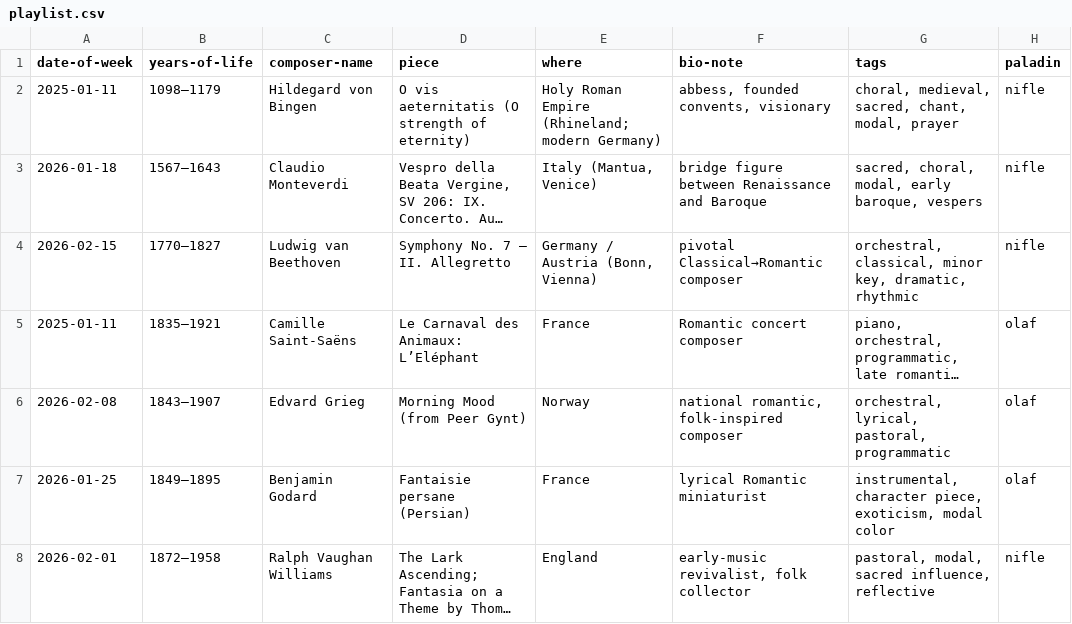
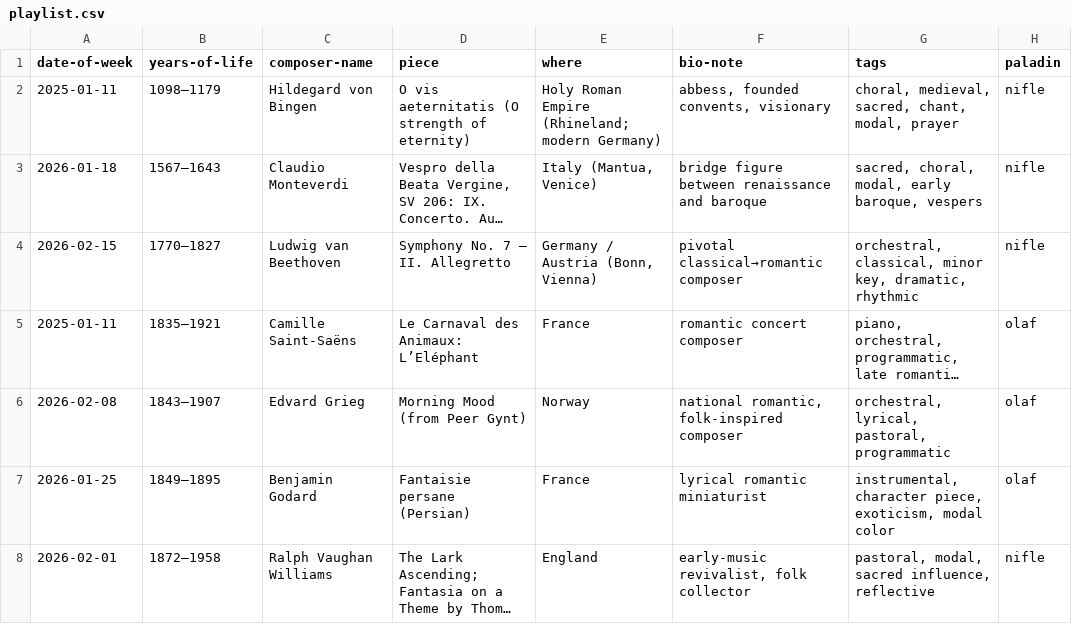
Before and after one commit to n-oel/n-oel.github.io, a CSV file: data/playlist.csv, drawn as a sheet; long unchanged cells end in …; the diff names each change by its address in the sheet, - before the commit and + after, or states it on an @@ line.

Commit message:
playlist.csv

```diff
--- a/data/playlist.csv
+++ b/data/playlist.csv
-F3 (bio-note): bridge figure between Renaissance and Baroque
+F3 (bio-note): bridge figure between renaissance and baroque
-F4 (bio-note): pivotal Classical→Romantic composer
+F4 (bio-note): pivotal classical→romantic composer
-F5 (bio-note): Romantic concert composer
+F5 (bio-note): romantic concert composer
-F7 (bio-note): lyrical Romantic miniaturist
+F7 (bio-note): lyrical romantic miniaturist
```
